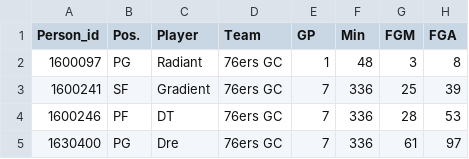
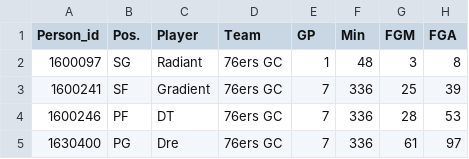
Before and after one commit to roykrishnan/HVGO_OMFO, a CSV file: data/active.csv, drawn as a sheet; only a part is shown; the diff names each change by its address in the sheet, - before the commit and + after, or states it on an @@ line.

Commit message:
Update active.csv

```diff
--- a/data/active.csv
+++ b/data/active.csv
-B2 (Pos.): PG
+B2 (Pos.): SG
```
